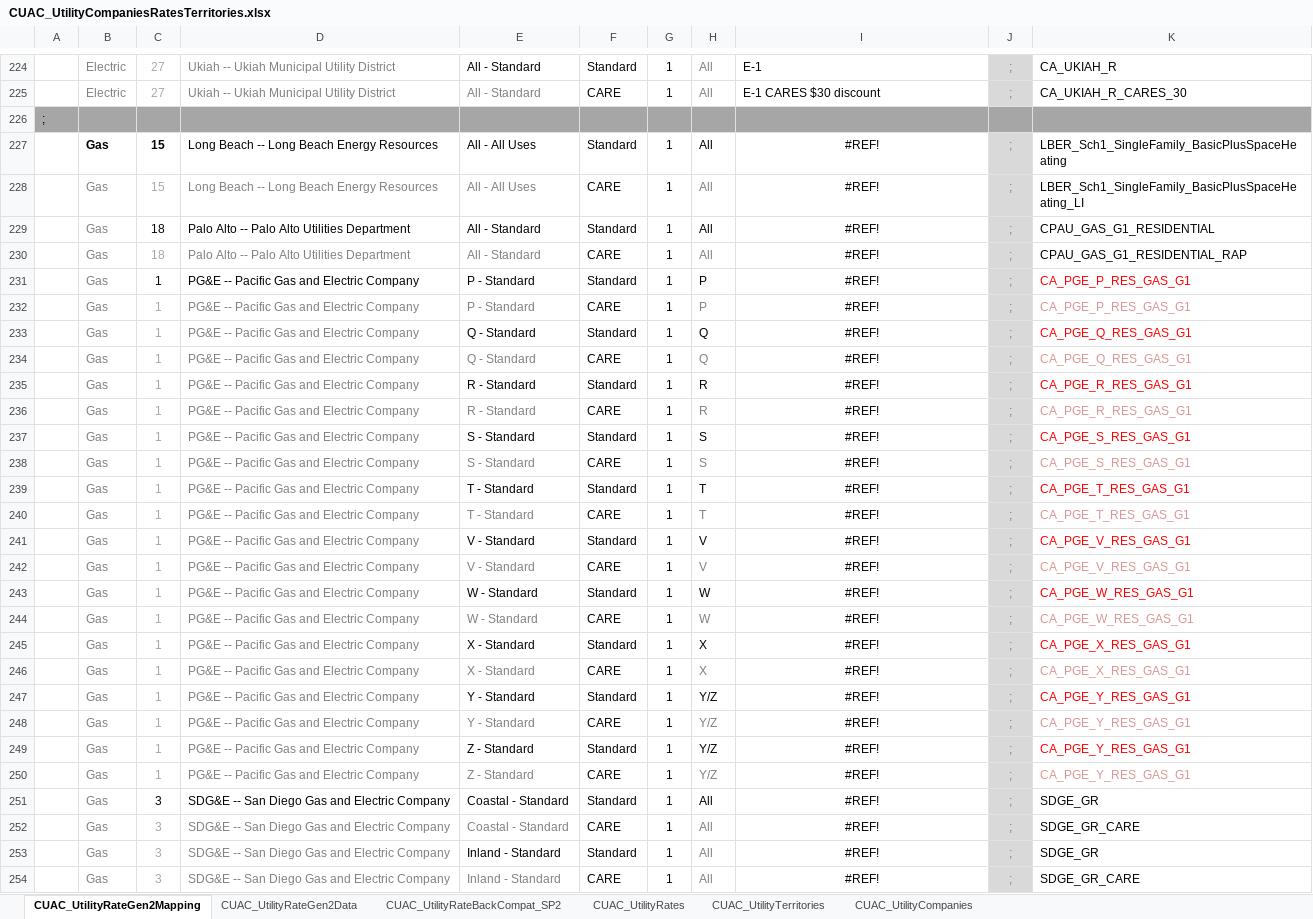
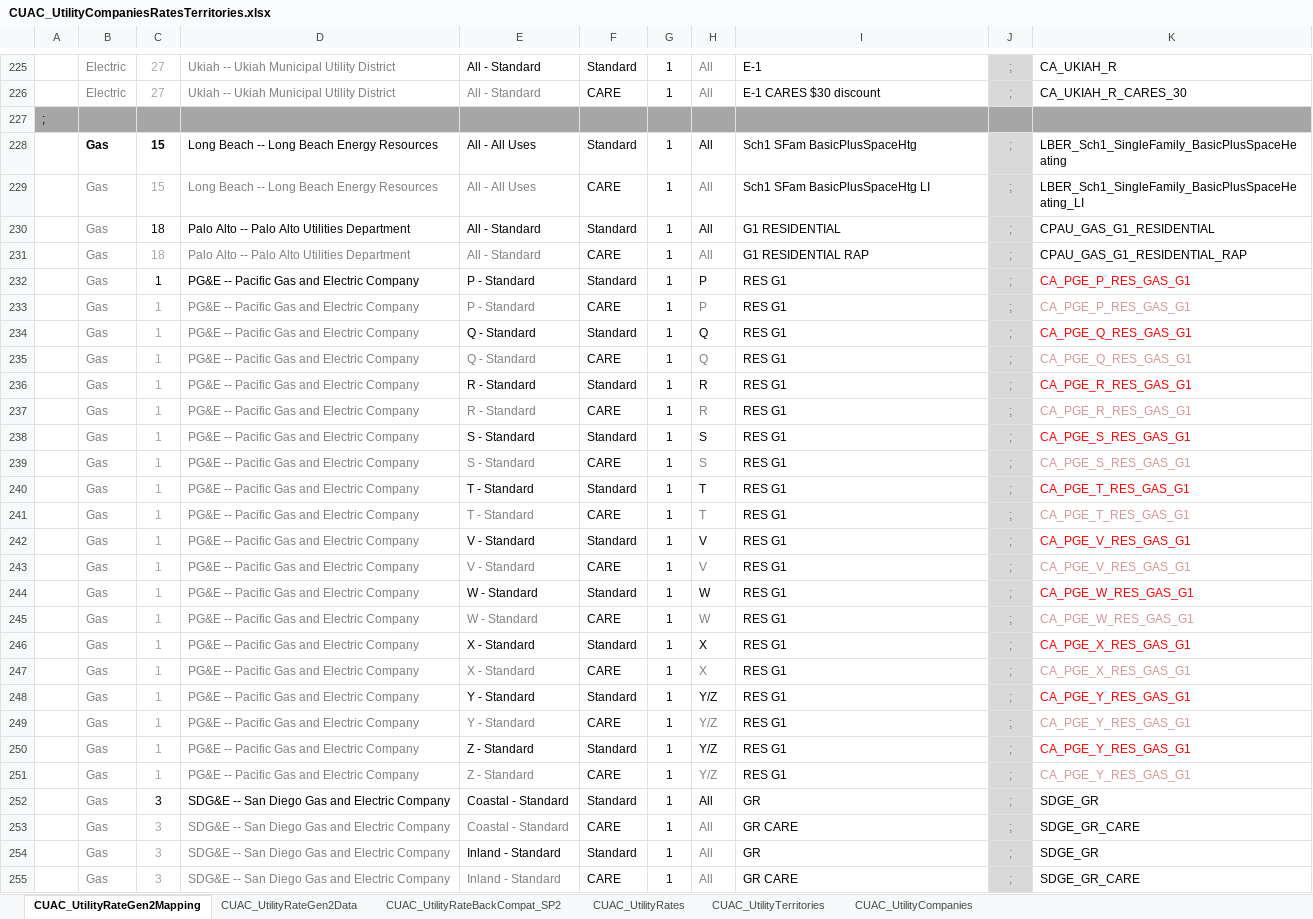
Before and after one commit to california-energy-commission/CBECC, an Excel workbook: Documentation/T24N/CUAC_UtilityCompaniesRatesTerritories.xlsx, sheet CUAC_UtilityRateGen2Mapping, drawn as a sheet; only a part is shown, gaps mark what is left out; values as stored, in another font and other column widths than the file's, no borders; addresses are those after the commit; the diff covers the shown part only; the diff names each change by its address in the sheet, - before the commit and + after, or states it on an @@ line.

Commit message:
SVN (com) commit #8431 by scriswellwsf       CBECC 2022/25 (1332) executable and rule source fixing some CUAC issues

```diff
--- a/Documentation/T24N/CUAC_UtilityCompaniesRatesTerritories.xlsx (sheet CUAC_UtilityRateGen2Mapping)
+++ b/Documentation/T24N/CUAC_UtilityCompaniesRatesTerritories.xlsx (sheet CUAC_UtilityRateGen2Mapping)
-I228: #REF!
+I228: Sch1 SFam BasicPlusSpaceHtg
-I228:I255 alignment: center
+I228:I255 alignment: left
-I229: #REF!
+I229: Sch1 SFam BasicPlusSpaceHtg LI
-I230: #REF!
+I230: G1 RESIDENTIAL
-I231: #REF!
+I231: G1 RESIDENTIAL RAP
-I232:I251: #REF!
+I232:I251: RES G1
-I252: #REF!
+I252: GR
-I253: #REF!
+I253: GR CARE
-I254: #REF!
+I254: GR
-I255: #REF!
+I255: GR CARE
```
Also changed, not shown: 1 added row, 61 edited cells and cell formats elsewhere in this sheet, sheet CUAC_UtilityRateGen2Data, formulas that keep their value, 10 other files.
